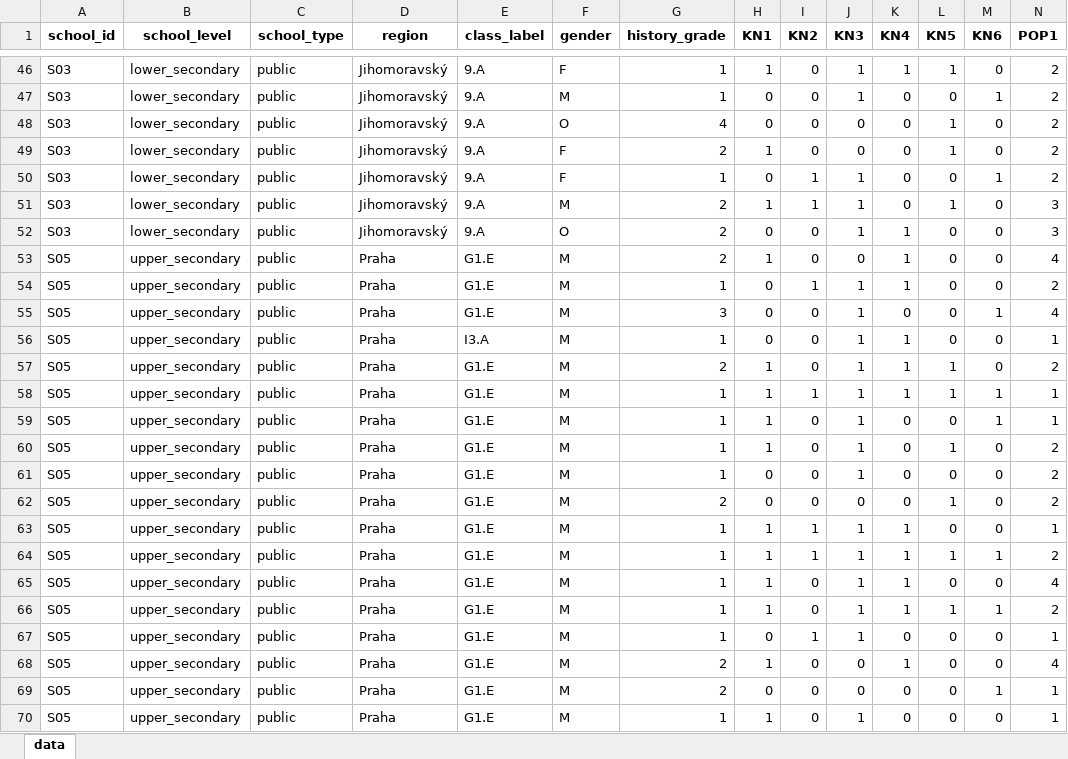
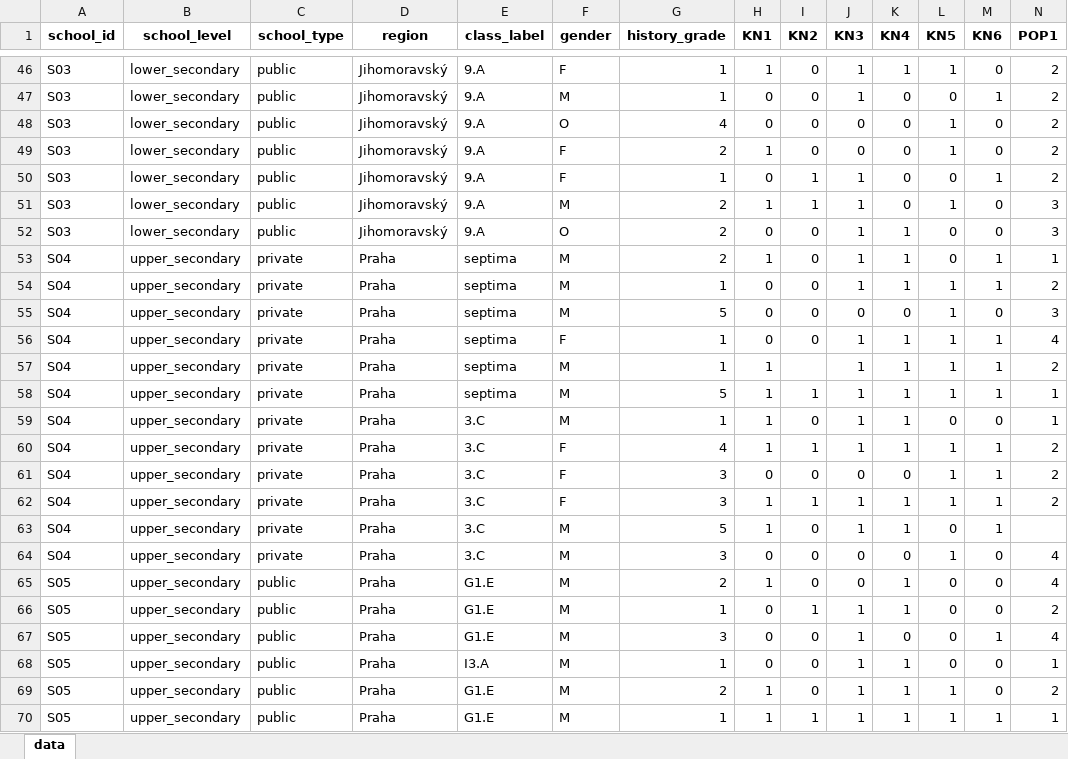
Before and after one commit to yetty/phd-029-hpt-and-extremism, an Excel workbook: normalised_responses.xlsx, sheet data, drawn as a sheet; only a part is shown, gaps mark what is left out; the shorter side is filled out with more unchanged rows; values as stored, in another font and other column widths than the file's, no borders; rows hold the shown columns only; the diff names each change by its address in the sheet, - before the commit and + after, or states it on an @@ line.

Commit message:
Update data

```diff
--- a/normalised_responses.xlsx (sheet data)
+++ b/normalised_responses.xlsx (sheet data)
+row 53: S04 | upper_secondary | private | Praha | septima | M | 2 | 1 | 0 | 1 | 1 | 0 | 1 | 1
+row 54: S04 | upper_secondary | private | Praha | septima | M | 1 | 0 | 0 | 1 | 1 | 1 | 1 | 2
+row 55: S04 | upper_secondary | private | Praha | septima | M | 5 | 0 | 0 | 0 | 0 | 1 | 0 | 3
+row 56: S04 | upper_secondary | private | Praha | septima | F | 1 | 0 | 0 | 1 | 1 | 1 | 1 | 4
+row 57: S04 | upper_secondary | private | Praha | septima | M | 1 | 1 |  | 1 | 1 | 1 | 1 | 2
+row 58: S04 | upper_secondary | private | Praha | septima | M | 5 | 1 | 1 | 1 | 1 | 1 | 1 | 1
+row 59: S04 | upper_secondary | private | Praha | 3.C | M | 1 | 1 | 0 | 1 | 1 | 0 | 0 | 1
+row 60: S04 | upper_secondary | private | Praha | 3.C | F | 4 | 1 | 1 | 1 | 1 | 1 | 1 | 2
+row 61: S04 | upper_secondary | private | Praha | 3.C | F | 3 | 0 | 0 | 0 | 0 | 1 | 1 | 2
+row 62: S04 | upper_secondary | private | Praha | 3.C | F | 3 | 1 | 1 | 1 | 1 | 1 | 1 | 2
+row 63: S04 | upper_secondary | private | Praha | 3.C | M | 5 | 1 | 0 | 1 | 1 | 0 | 1
+row 64: S04 | upper_secondary | private | Praha | 3.C | M | 3 | 0 | 0 | 0 | 0 | 1 | 0 | 4
```
Also changed, not shown: 1 other file.
